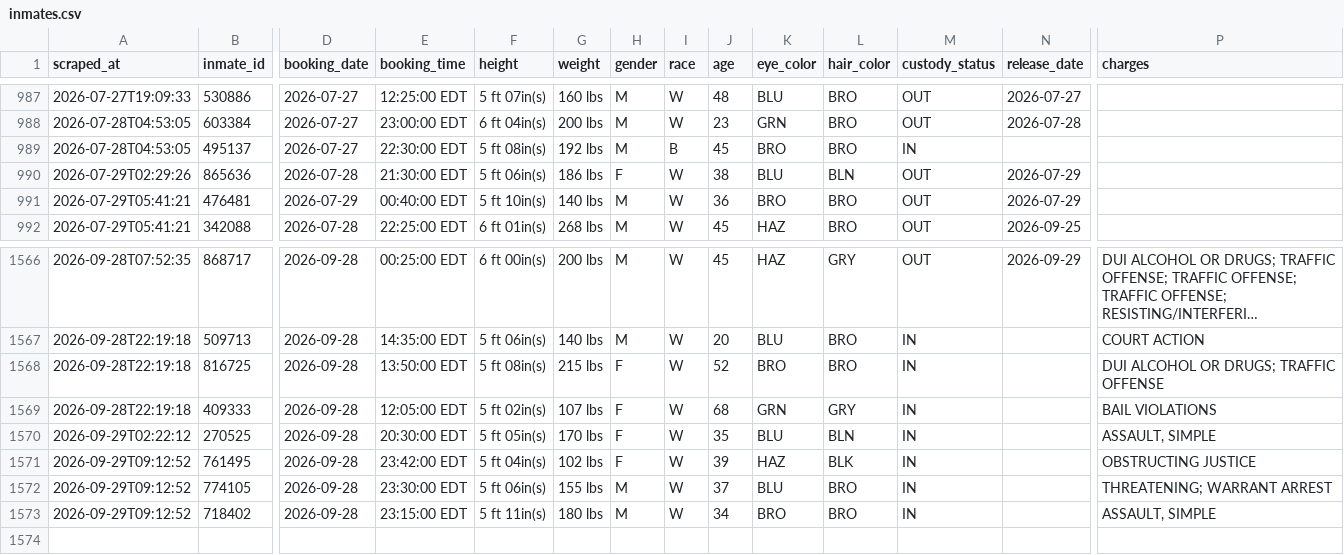
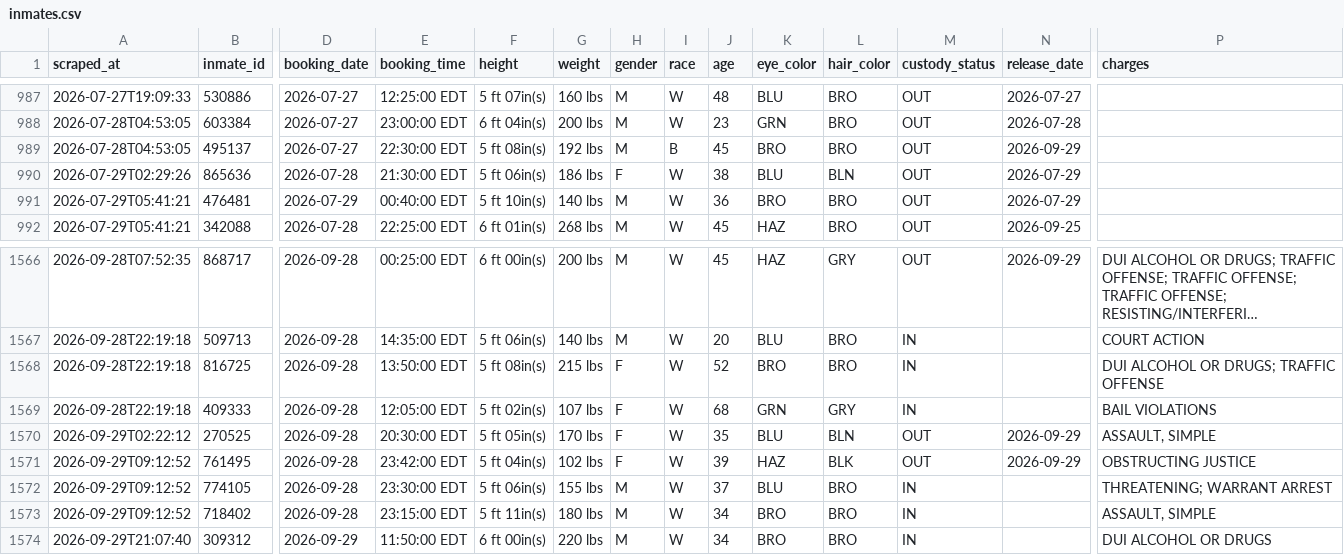
Before and after one commit to sloftus-lab/InmateScraper, a CSV file: inmates.csv, drawn as a sheet; only a part is shown, gaps mark what is left out; long unchanged cells end in …; rows hold the shown columns only; the diff names each change by its address in the sheet, - before the commit and + after, or states it on an @@ line.

```diff
--- a/inmates.csv
+++ b/inmates.csv
-M989 (custody_status): IN
+M989 (custody_status): OUT
-N989 (release_date): (empty)
+N989 (release_date): 2026-09-29
-M1570:M1571 (custody_status): IN
+M1570:M1571 (custody_status): OUT
-N1570:N1571 (release_date): (empty)
+N1570:N1571 (release_date): 2026-09-29
+row 1574: 2026-09-29T21:07:40 | 309312 | 2026-09-29 | 11:50:00 EDT | 6 ft 00in(s) | 220 lbs | M | W | 34 | BRO | BRO | IN |  | DUI ALCOHOL OR DRUGS
```
Also changed, not shown: 3 other files.
